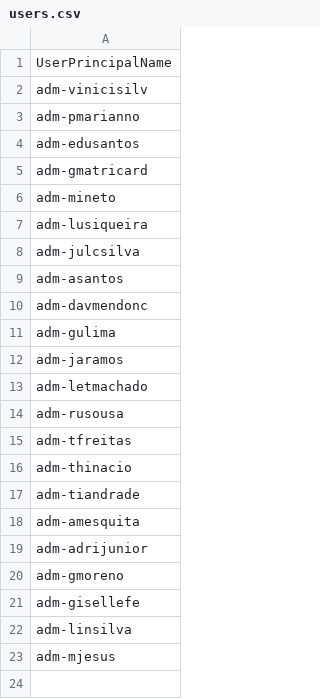
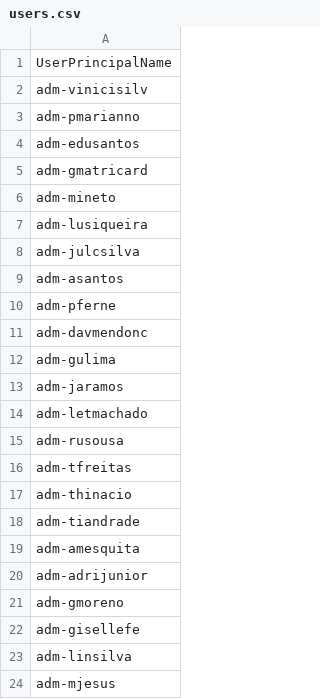
Before and after one commit to leticiasmachado/users, a CSV file: users.csv, drawn as a sheet.

Commit message:
Update users.csv

```diff
--- a/users.csv
+++ b/users.csv
@@ -9,2 +9,3 @@ adm-julcsilva
 adm-asantos
+adm-pferne
 adm-davmendonc
```
